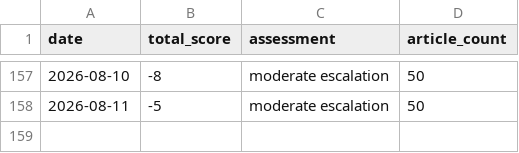
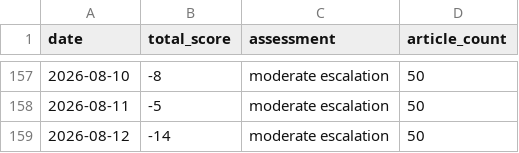
Before and after one commit to mikloshetzer-sketch/conflict-end-matrix, a CSV file: data/conflict_history.csv, drawn as a sheet; only a part is shown, gaps mark what is left out; the diff names each change by its address in the sheet, - before the commit and + after, or states it on an @@ line.

```diff
--- a/data/conflict_history.csv
+++ b/data/conflict_history.csv
+row 159: 2026-08-12 | -14 | moderate escalation | 50
```
Also changed, not shown: 5 other files.
